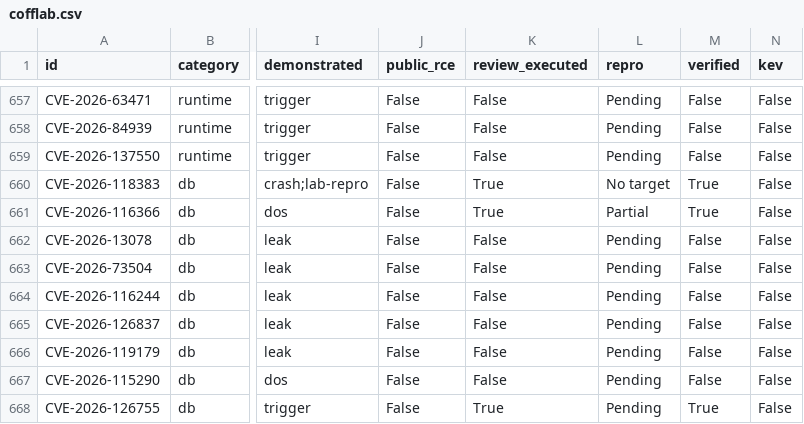
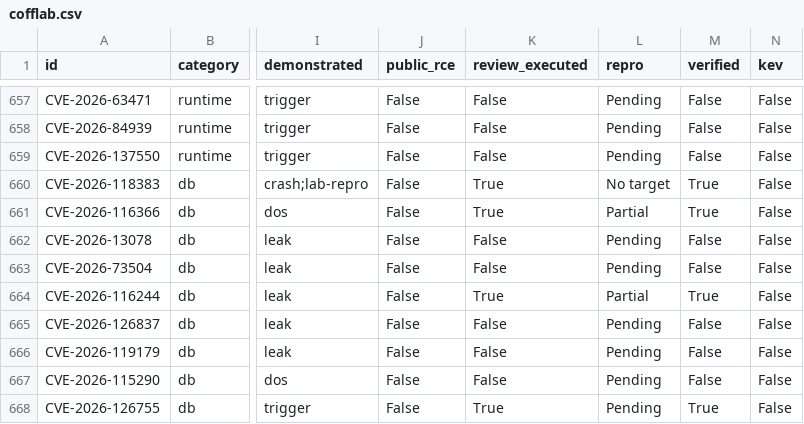
Before and after one commit to Coff0xc/cofflab, a CSV file: dataset/cofflab.csv, drawn as a sheet; only a part is shown, gaps mark what is left out; the diff covers the shown part only; the diff names each change by its address in the sheet, - before the commit and + after, or states it on an @@ line.

Commit message:
Sync catalog: repro batch 3 wave 7 (1 Full, 13 Partial, 6 stay Pending)

```diff
--- a/dataset/cofflab.csv
+++ b/dataset/cofflab.csv
-K664 (review_executed): False
+K664 (review_executed): True
-L664 (repro): Pending
+L664 (repro): Partial
-M664 (verified): False
+M664 (verified): True
```
Also changed, not shown: 51 edited cells elsewhere in this file, 2 other files.
